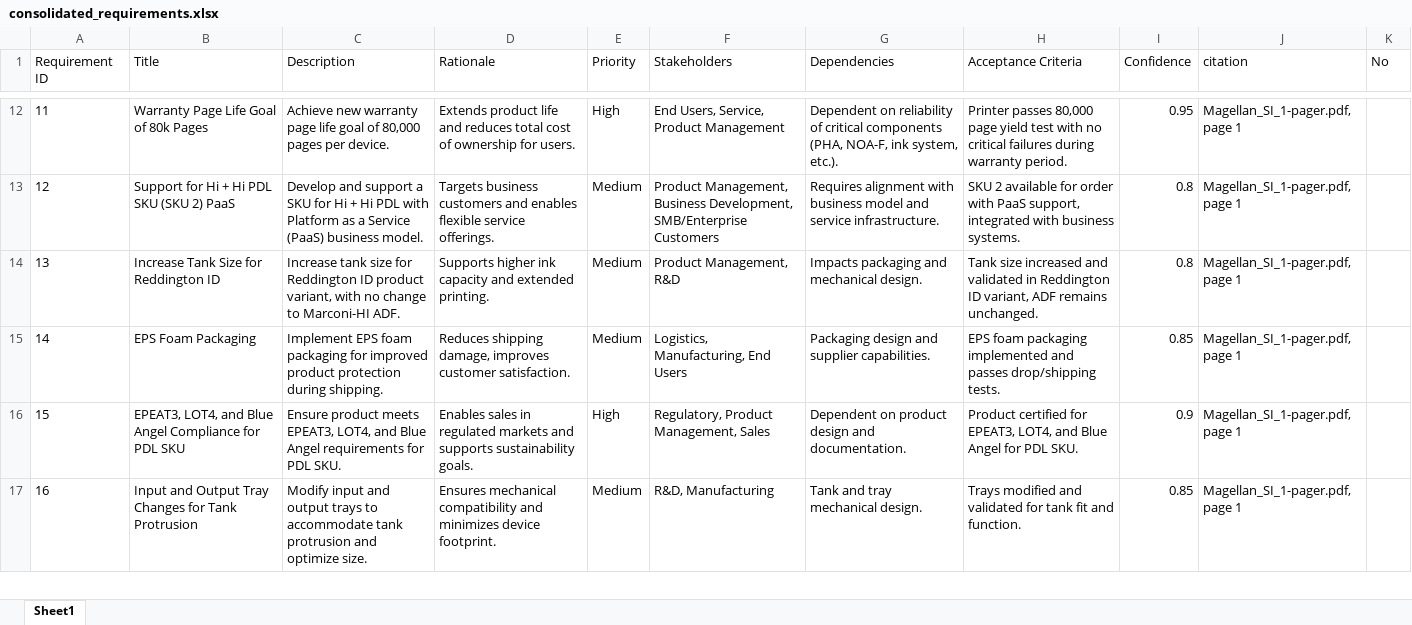
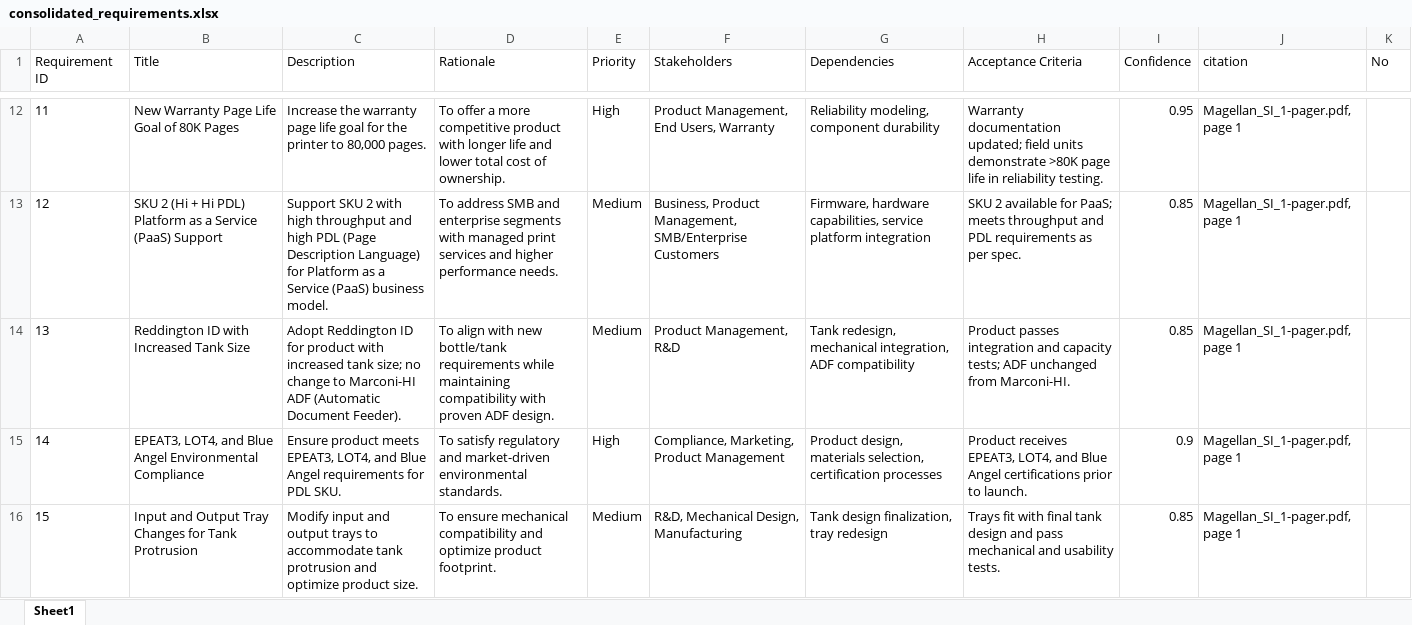
Before and after one commit to hpdxdemo/git_demo, an Excel workbook: consolidation/outputs/consolidated_requirements.xlsx, sheet Sheet1, drawn as a sheet; only a part is shown, gaps mark what is left out; values as stored, in another font and other column widths than the file's, no borders; removed rows and columns are numbered as before the commit, all else as after; the diff covers the shown part only; the diff names each change by its address in the sheet, - before the commit and + after, or states it on an @@ line.

Commit message:
Update consolidation/outputs/consolidated_requirements.xlsx

```diff
--- a/consolidation/outputs/consolidated_requirements.xlsx (sheet Sheet1)
+++ b/consolidation/outputs/consolidated_requirements.xlsx (sheet Sheet1)
-B12 (Title): Warranty Page Life Goal of 80k Pages
+B12 (Title): New Warranty Page Life Goal of 80K Pages
-C12 (Description): Achieve new warranty page life goal of 80,000 pages per device.
+C12 (Description): Increase the warranty page life goal for the printer to 80,000 pages.
-D12 (Rationale): Extends product life and reduces total cost of ownership for users.
+D12 (Rationale): To offer a more competitive product with longer life and lower total cost of ownership.
-F12 (Stakeholders): End Users, Service, Product Management
+F12 (Stakeholders): Product Management, End Users, Warranty
-G12 (Dependencies): Dependent on reliability of critical components (PHA, NOA-F, ink system, etc.).
+G12 (Dependencies): Reliability modeling, component durability
-H12 (Acceptance Criteria): Printer passes 80,000 page yield test with no critical failures during warranty period.
+H12 (Acceptance Criteria): Warranty documentation updated; field units demonstrate >80K page life in reliability testing.
-B13 (Title): Support for Hi + Hi PDL SKU (SKU 2) PaaS
+B13 (Title): SKU 2 (Hi + Hi PDL) Platform as a Service (PaaS) Support
-C13 (Description): Develop and support a SKU for Hi + Hi PDL with Platform as…
+C13 (Description): Support SKU 2 with high throughput and high PDL (Page Description Language) for Platform as…
-D13 (Rationale): Targets business customers and enables flexible service offerings.
+D13 (Rationale): To address SMB and enterprise segments with managed print services and higher performance needs.
-F13 (Stakeholders): Product Management, Business Development, SMB/Enterprise Customers
+F13 (Stakeholders): Business, Product Management, SMB/Enterprise Customers
-G13 (Dependencies): Requires alignment with business model and service infrastructure.
+G13 (Dependencies): Firmware, hardware capabilities, service platform integration
-H13 (Acceptance Criteria): …available for order with PaaS support, integrated with business systems.
+H13 (Acceptance Criteria): …available for PaaS; meets throughput and PDL requirements as per spec.
-I13:I14 (Confidence): 0.8
+I13:I14 (Confidence): 0.85
-B14 (Title): Increase Tank Size for Reddington ID
+B14 (Title): Reddington ID with Increased Tank Size
-C14 (Description): Increase tank size for Reddington ID product variant, with no change to Marconi-HI ADF.
+C14 (Description): Adopt Reddington ID for product with increased tank size; no change to Marconi-HI ADF (Automatic Document Feeder).
-D14 (Rationale): Supports higher ink capacity and extended printing.
+D14 (Rationale): To align with new bottle/tank requirements while maintaining compatibility with proven ADF design.
-G14 (Dependencies): Impacts packaging and mechanical design.
+G14 (Dependencies): Tank redesign, mechanical integration, ADF compatibility
-H14 (Acceptance Criteria): Tank size increased and validated in Reddington ID variant, ADF remains unchanged.
+H14 (Acceptance Criteria): Product passes integration and capacity tests; ADF unchanged from Marconi-HI.
-row 15: 14 | EPS Foam Packaging | Implement EPS foam packaging for improved product protection during shipping. | Reduces shipping damage, improves customer satisfaction. | Medium | Logistics, Manufacturing, End Users | Packaging design and supplier capabilities. | EPS foam packaging implemented and passes drop/shipping tests. | 0.85 | Magellan_SI_1-pager.pdf, page 1
@@ column A (Requirement ID) renumbered between rows 15 and 43 @@
-B15 (Title): …Blue Angel Compliance for PDL SKU
+B15 (Title): …Blue Angel Environmental Compliance
-D15 (Rationale): Enables sales in regulated markets and supports sustainability goals.
+D15 (Rationale): To satisfy regulatory and market-driven environmental standards.
-F15 (Stakeholders): Regulatory, Product Management, Sales
+F15 (Stakeholders): Compliance, Marketing, Product Management
-G15 (Dependencies): Dependent on product design and documentation.
+G15 (Dependencies): Product design, materials selection, certification processes
-H15 (Acceptance Criteria): Product certified for EPEAT3, LOT4, and Blue Angel for PDL SKU.
+H15 (Acceptance Criteria): Product receives EPEAT3, LOT4, and Blue Angel certifications prior to launch.
-C16 (Description): …and optimize size.
+C16 (Description): …and optimize product size.
-D16 (Rationale): Ensures mechanical compatibility and minimizes device footprint.
+D16 (Rationale): To ensure mechanical compatibility and optimize product footprint.
-F16 (Stakeholders): R&D, Manufacturing
+F16 (Stakeholders): R&D, Mechanical Design, Manufacturing
-G16 (Dependencies): Tank and tray mechanical design.
+G16 (Dependencies): Tank design finalization, tray redesign
-H16 (Acceptance Criteria): Trays modified and validated for tank fit and function.
+H16 (Acceptance Criteria): Trays fit with final tank design and pass mechanical and usability tests.
```
Also changed, not shown: 25 added rows, 14 removed rows and 170 edited cells elsewhere in this sheet.
